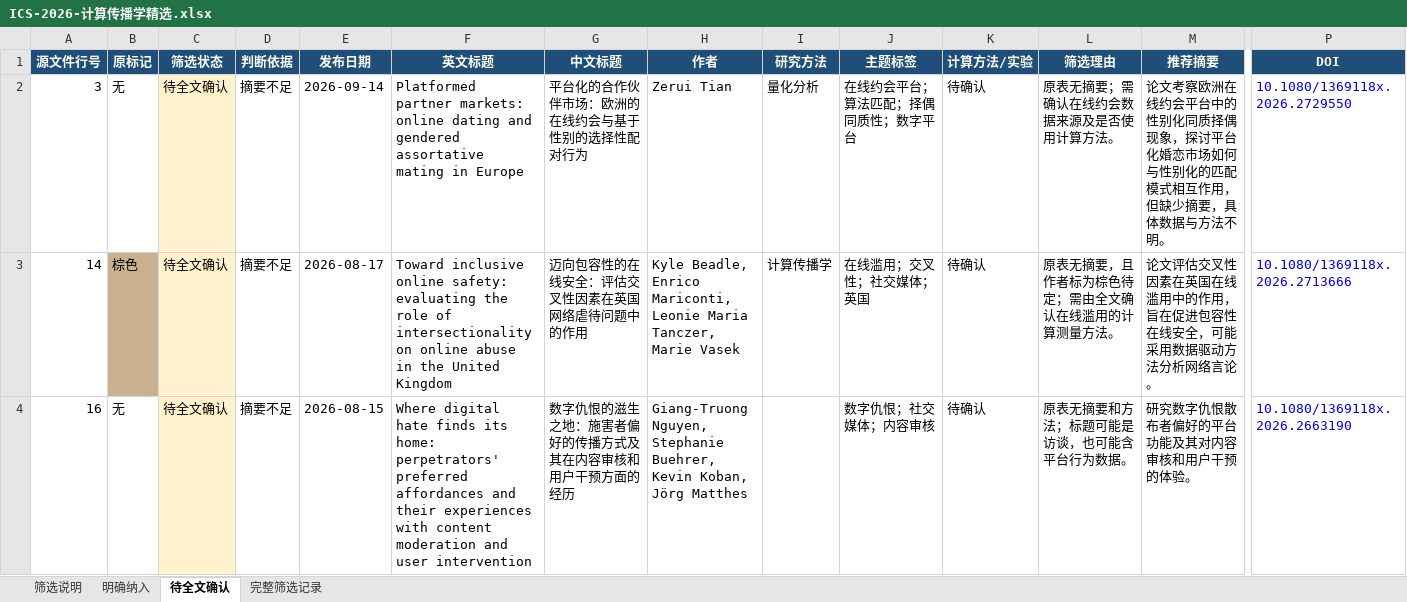
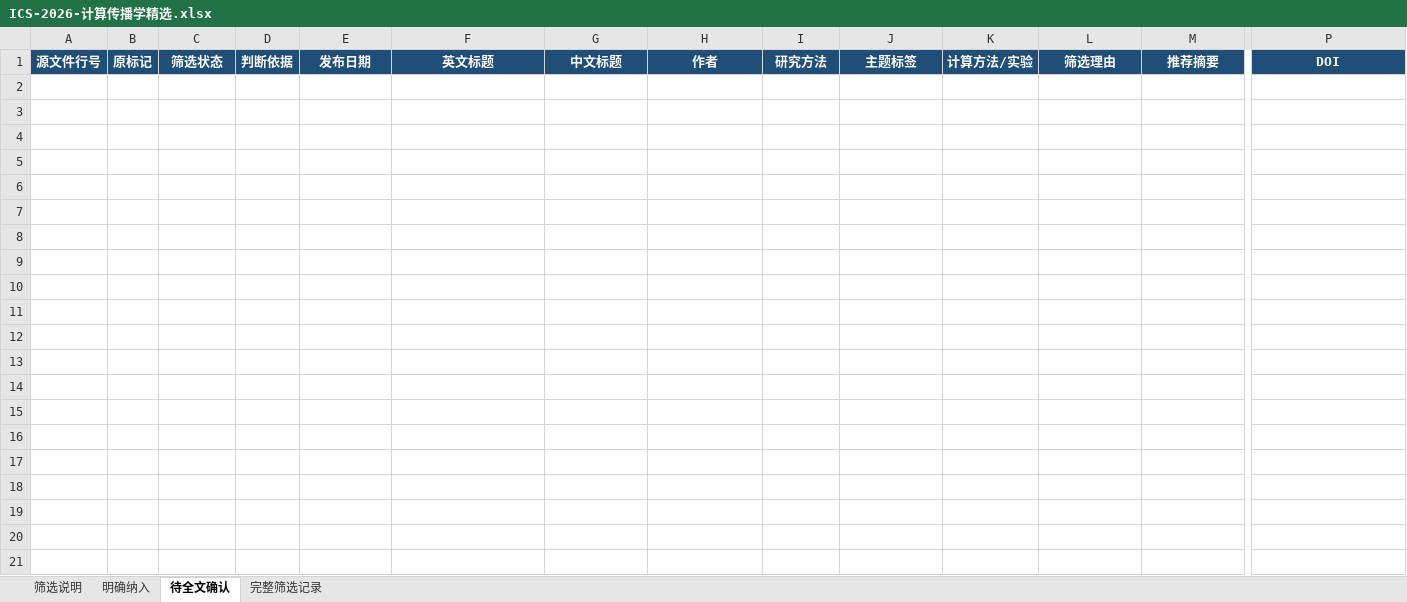
Before and after one commit to nateafish/computational-communication-review, an Excel workbook: outputs/ICS-2026-计算传播学精选.xlsx, sheet 待全文确认, drawn as a sheet; only a part is shown, gaps mark what is left out; values as stored, in another font and other column widths than the file's, no borders; rows hold the shown columns only; the diff covers the shown part only; the diff names each change by its address in the sheet, - before the commit and + after, or states it on an @@ line.

```diff
--- a/outputs/ICS-2026-计算传播学精选.xlsx (sheet 待全文确认)
+++ b/outputs/ICS-2026-计算传播学精选.xlsx (sheet 待全文确认)
-row 2: 3 | 无 | 待全文确认 | 摘要不足 | 2026-09-14 | Platformed partner markets: online dating and gendered assortative mating in Europe | 平台化的合作伙伴市场：欧洲的在线约会与基于性别的选择性配对行为 | Zerui Tian | 量化分析 | 在线约会平台；算法匹配；择偶同质性；数字平台 | 待确认 | 原表无摘要；需确认在线约会数据来源及是否使用计算方法。 | 论文考察欧洲在线约会平台中的性别化同质择偶现象，探讨平台化婚恋市场如何与性别化的匹配模式相互作用，但缺少摘要，具体数据与方法不明。 | 10.1080/1369118x.2026.2729550
-row 3: 14 | 棕色 | 待全文确认 | 摘要不足 | 2026-08-17 | Toward inclusive online safety: evaluating the role of intersectionality on online abuse in the United Kingdom | 迈向包容性的在线安全：评估交叉性因素在英国网络虐待问题中的作用 | Kyle Beadle, Enrico Mariconti, Leonie Maria Tanczer, Marie Vasek | 计算传播学 | 在线滥用；交叉性；社交媒体；英国 | 待确认 | 原表无摘要，且作者标为棕色待定；需由全文确认在线滥用的计算测量方法。 | 论文评估交叉性因素在英国在线滥用中的作用，旨在促进包容性在线安全，可能采用数据驱动方法分析网络言论。 | 10.1080/1369118x.2026.2713666
-row 4: 16 | 无 | 待全文确认 | 摘要不足 | 2026-08-15 | Where digital hate finds its home: perpetrators' preferred affordances and their experiences with content moderation and user intervention | 数字仇恨的滋生之地：施害者偏好的传播方式及其在内容审核和用户干预方面的经历 | Giang-Truong Nguyen, Stephanie Buehrer, Kevin Koban, Jörg Matthes |  | 数字仇恨；社交媒体；内容审核 | 待确认 | 原表无摘要和方法；标题可能是访谈，也可能含平台行为数据。 | 研究数字仇恨散布者偏好的平台功能及其对内容审核和用户干预的体验。 | 10.1080/1369118x.2026.2663190
```
Also changed, not shown: 8 removed rows elsewhere in this sheet, sheet 明确纳入, sheet 完整筛选记录, sheet 筛选说明, data/processed/Information, Communication & Society-2026-01-01至2026-09-22-裁剪.xlsx, 7 other files.
